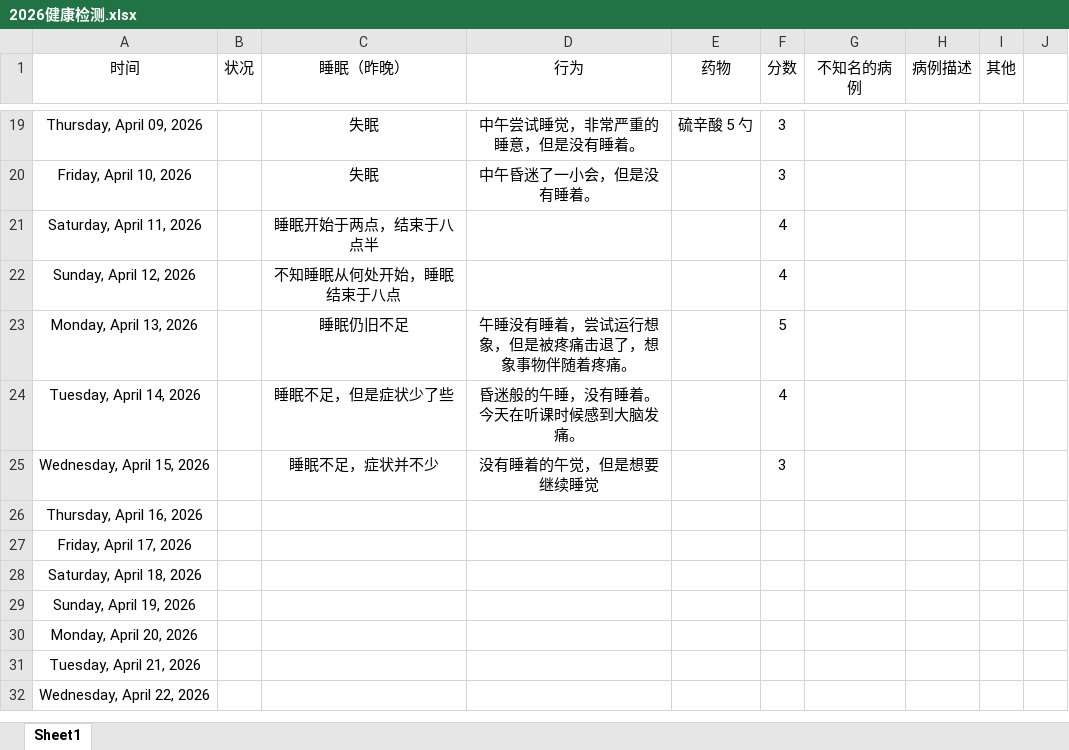
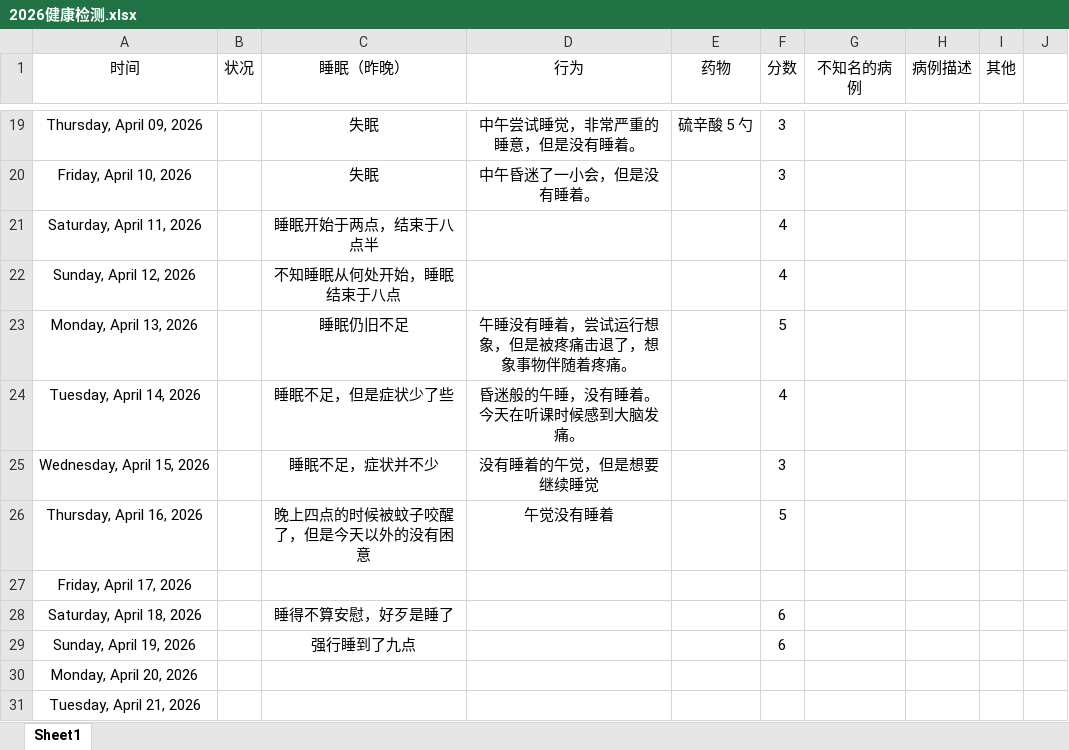
Before and after one commit to Camellia895/Camellia895.github.io, an Excel workbook: docs/表账/2026/2026健康检测.xlsx, sheet Sheet1, drawn as a sheet; only a part is shown, gaps mark what is left out; the shorter side is filled out with more unchanged rows; values as stored, in another font and other column widths than the file's, no borders; charts and pictures and table styles not drawn; the diff names each change by its address in the sheet, - before the commit and + after, or states it on an @@ line.

```diff
--- a/docs/表账/2026/2026健康检测.xlsx (sheet Sheet1)
+++ b/docs/表账/2026/2026健康检测.xlsx (sheet Sheet1)
-C26 (睡眠（昨晚）): (empty)
+C26 (睡眠（昨晚）): 晚上四点的时候被蚊子咬醒了，但是今天以外的没有困意
-D26 (行为): (empty)
+D26 (行为): 午觉没有睡着
-F26 (分数): (empty)
+F26 (分数): 5
-C28 (睡眠（昨晚）): (empty)
+C28 (睡眠（昨晚）): 睡得不算安慰，好歹是睡了
-F28:F29 (分数): (empty)
+F28:F29 (分数): 6
-C29 (睡眠（昨晚）): (empty)
+C29 (睡眠（昨晚）): 强行睡到了九点
```
Also changed, not shown: charts or pictures, docs/表账/2026/2026预算收支报表.xlsx, 3 other files.
